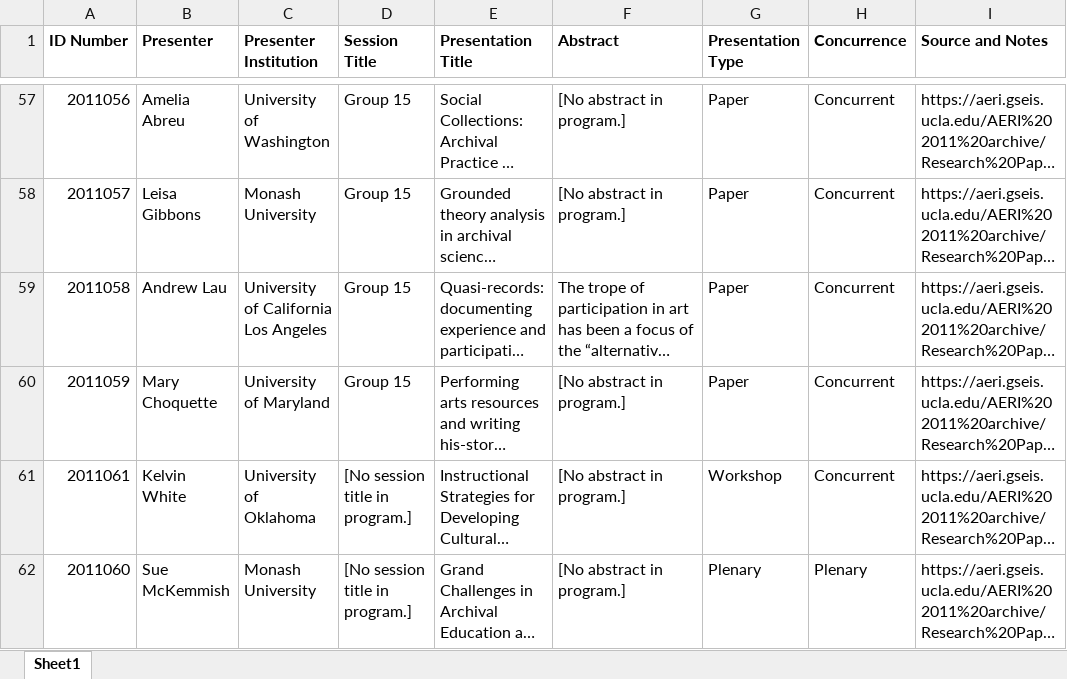
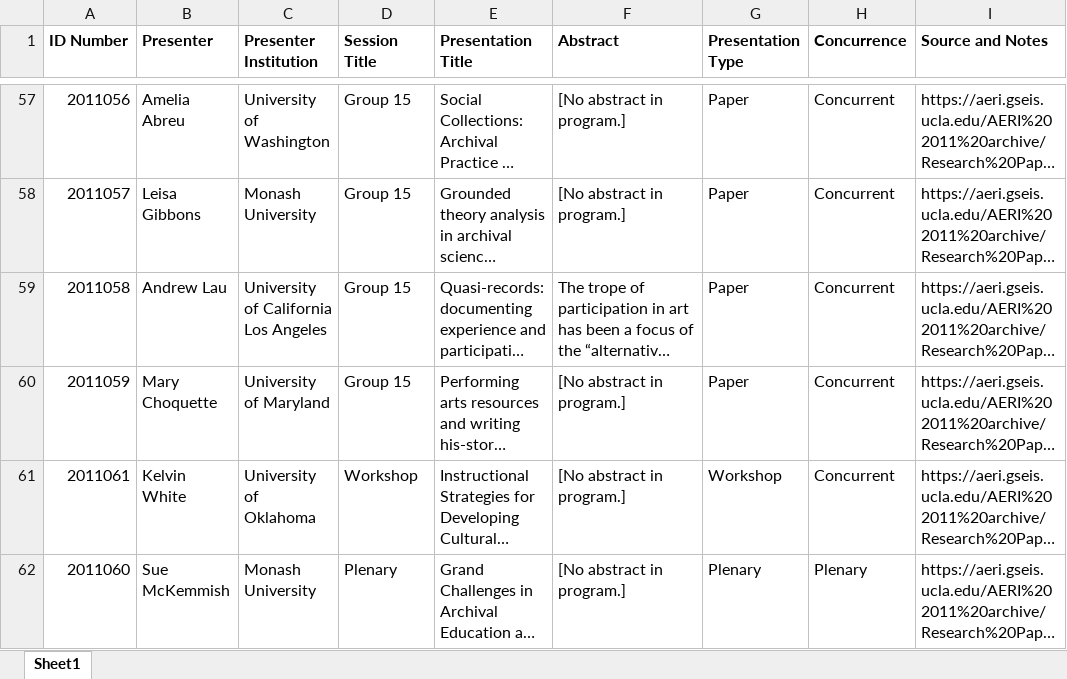
Before and after one commit to hsoyka/AERI, an Excel workbook: aeri2011_data_reconciled.xlsx, sheet Sheet1, drawn as a sheet; only a part is shown, gaps mark what is left out; long unchanged cells end in …; values as stored, in another font and other column widths than the file's, no borders; the diff covers the shown part only; the diff names each change by its address in the sheet, - before the commit and + after, or states it on an @@ line.

Commit message:
Uploading updated reconciled 2011
2011:
ID numbers:
•	Checked that all items have a unique, sequential ID number
Presenter name changes:
•	[B5], [B8], [B9], [B13], [B14], [B16], [B19], [B25], [B26], [B31], [B39], [B47], [B58] – Included presenters’ full names (previously only included a first initial)
•	[B34] – Added missing presenter
•	[B2], [B17], [B62] – Removed hyperlinks
Institution changes:
•	 [C17], [C19], [C26], [C34], [C39], [C65:C69], [C72], [C74:C79], [C81], [C85:86] – Included missing institutions; sourced from AERI 2011 program PDF
Session title changes:
•	[D34], [D44] – Added missing session title “Plenary,” from AERI 2011 website
•	 [D17], [D62] – Changed session title to “Plenary”
•	[D61], [D63], [D64] – Changed session title to “Workshop”
Presentation title changes:
•	[E2], [E17], [E34], [E44], [E63], [E64] – Removed hyperlinks
•	[E4], [E6], [E17], [E25], [E57] – Quotation marks removed from around presentation title
•	[E66], [E79:E80], [E81:E87], [E90:E91] – Added poster titles from PDF on AERI 2011 website
•	[E69] – Updated to standard [No presentation title in program.]
Abstract updates:
•	[F2], [F4], [F5], [F7:F10], [F16:F19], [F22:F27], [F29], [F31], [F37], [F39:F42], [F55], [F57], [F58], [F60:F64], [F69], [F75], [F81:F86] – Updated to standard [No abstract in program.]
•	[F34] – Added missing abstract from AERI 2011 program PDF
•	[F78], [F79] – Abstracts still missing; updated to standard [No abstract in program.]
Presentation type changes:
•	Changed instances of “Plenary Talk” to “Plenary”
Concurrence changes:
•	N/A
Sources and Notes updated:
•	[I34] - Added link to AERI 2011 website (sources for missing data)
•	[I37], [I69], [I75], [I81] Moved “No abstract -- per author” from Abstract field to Notes.
•	[I66], [I78:I80], [I81:I87] – Updated note to say “AERI 2011 Program PDF”
•	[I70], [I71] – Abstracts received from author
•	All rows – Added source URL: https://github.com/hsoyka/AERI/blob/master/AERI%202011%20program.pdf
Additional notes:
•	 [Row 34, Row 44] – Participants added. Formerly only listed chairs.
•	Multiple cells – Fixed minor formatting issues (borders, font)

```diff
--- a/aeri2011_data_reconciled.xlsx (sheet Sheet1)
+++ b/aeri2011_data_reconciled.xlsx (sheet Sheet1)
-D61 (Session Title): [No session title in program.]
+D61 (Session Title): Workshop
-D62 (Session Title): [No session title in program.]
+D62 (Session Title): Plenary
```
Also changed, not shown: 7 edited cells elsewhere in this sheet.
